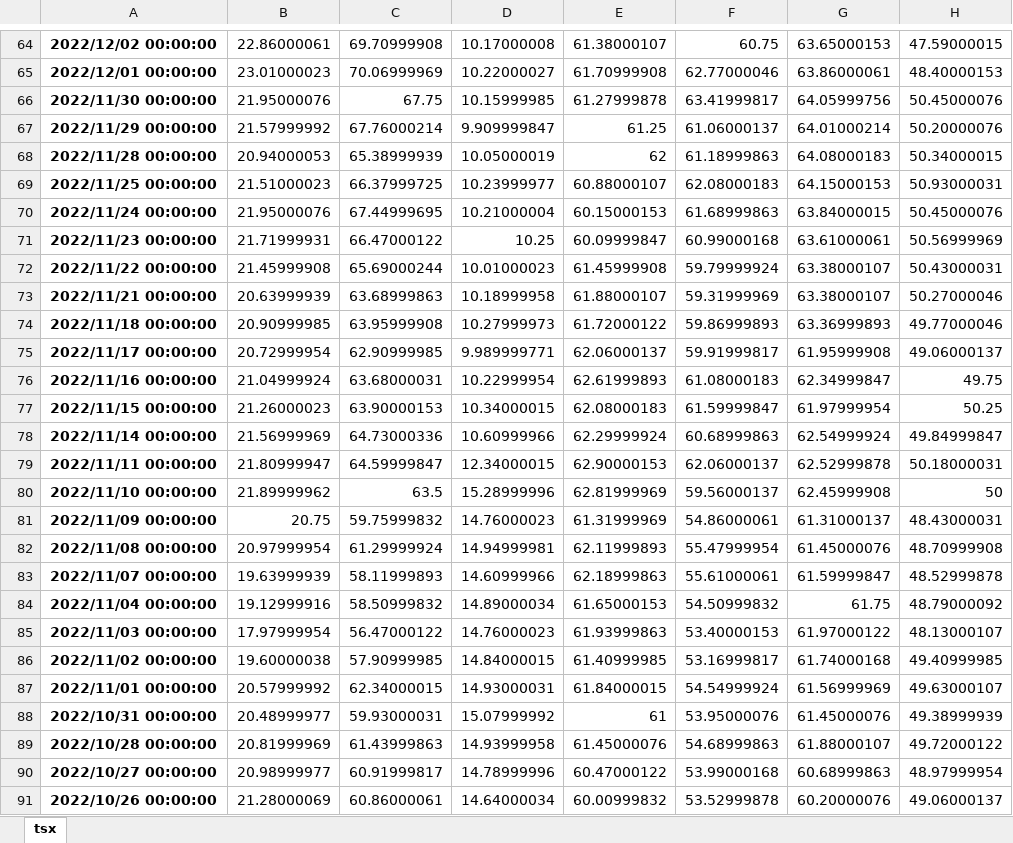
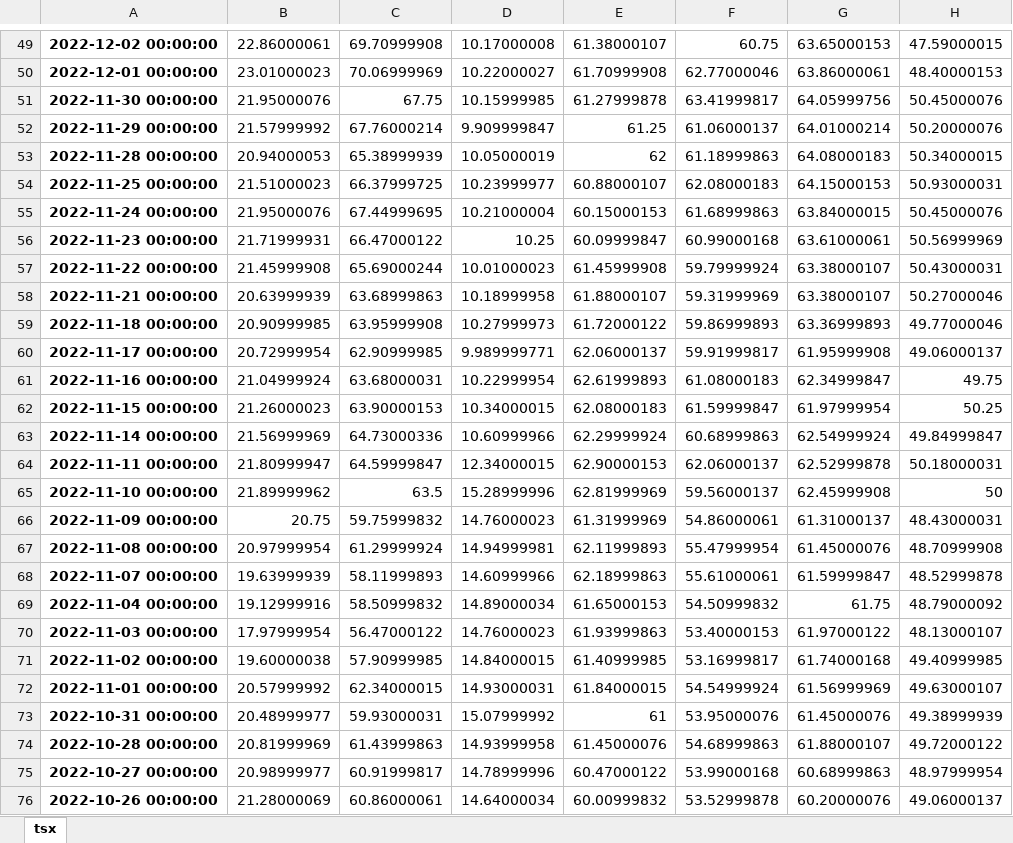
Before and after one commit to Spitgranger/stock-analysis-tool, an Excel workbook: tsx.xlsx, sheet tsx, drawn as a sheet; only a part is shown, gaps mark what is left out; values as stored, in another font and other column widths than the file's, no borders; addresses are those after the commit; the diff covers the shown part only; the diff names each change by its address in the sheet, - before the commit and + after, or states it on an @@ line.

```diff
--- a/tsx.xlsx (sheet tsx)
+++ b/tsx.xlsx (sheet tsx)
-A49: 2022/12/02 00:00:00
+A49: 2022-12-02 00:00:00
-A50: 2022/12/01 00:00:00
+A50: 2022-12-01 00:00:00
-A51: 2022/11/30 00:00:00
+A51: 2022-11-30 00:00:00
-A52: 2022/11/29 00:00:00
+A52: 2022-11-29 00:00:00
-A53: 2022/11/28 00:00:00
+A53: 2022-11-28 00:00:00
-A54: 2022/11/25 00:00:00
+A54: 2022-11-25 00:00:00
-A55: 2022/11/24 00:00:00
+A55: 2022-11-24 00:00:00
-A56: 2022/11/23 00:00:00
+A56: 2022-11-23 00:00:00
-A57: 2022/11/22 00:00:00
+A57: 2022-11-22 00:00:00
-A58: 2022/11/21 00:00:00
+A58: 2022-11-21 00:00:00
-A59: 2022/11/18 00:00:00
+A59: 2022-11-18 00:00:00
-A60: 2022/11/17 00:00:00
+A60: 2022-11-17 00:00:00
-A61: 2022/11/16 00:00:00
+A61: 2022-11-16 00:00:00
-A62: 2022/11/15 00:00:00
+A62: 2022-11-15 00:00:00
-A63: 2022/11/14 00:00:00
+A63: 2022-11-14 00:00:00
-A64: 2022/11/11 00:00:00
+A64: 2022-11-11 00:00:00
-A65: 2022/11/10 00:00:00
+A65: 2022-11-10 00:00:00
-A66: 2022/11/09 00:00:00
+A66: 2022-11-09 00:00:00
-A67: 2022/11/08 00:00:00
+A67: 2022-11-08 00:00:00
-A68: 2022/11/07 00:00:00
+A68: 2022-11-07 00:00:00
-A69: 2022/11/04 00:00:00
+A69: 2022-11-04 00:00:00
-A70: 2022/11/03 00:00:00
+A70: 2022-11-03 00:00:00
-A71: 2022/11/02 00:00:00
+A71: 2022-11-02 00:00:00
-A72: 2022/11/01 00:00:00
+A72: 2022-11-01 00:00:00
-A73: 2022/10/31 00:00:00
+A73: 2022-10-31 00:00:00
-A74: 2022/10/28 00:00:00
+A74: 2022-10-28 00:00:00
-A75: 2022/10/27 00:00:00
+A75: 2022-10-27 00:00:00
-A76: 2022/10/26 00:00:00
+A76: 2022-10-26 00:00:00
```
Also changed, not shown: 1 added row, 16 removed rows and 1478 edited cells elsewhere in this sheet, 2 other files.
